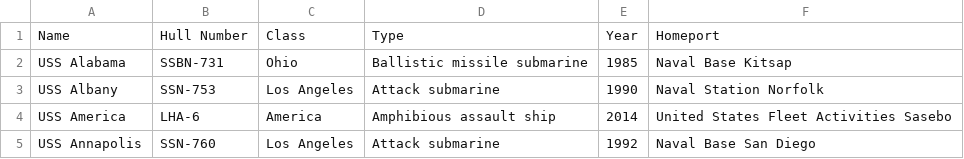
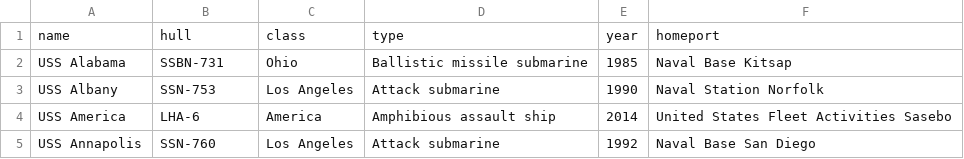
Before and after one commit to bsb808/ae2440, a CSV file: assign4/ships_data.csv, drawn as a sheet; only a part is shown.

```diff
--- a/assign4/ships_data.csv
+++ b/assign4/ships_data.csv
@@ -1,2 +1,2 @@
-Name,Hull Number,Class,Type,Year,Homeport
+name,hull,class,type,year,homeport
 USS Alabama,SSBN-731,Ohio,Ballistic missile submarine,1985,Naval Base Kitsap
```
Also changed, not shown: 7 other files.
